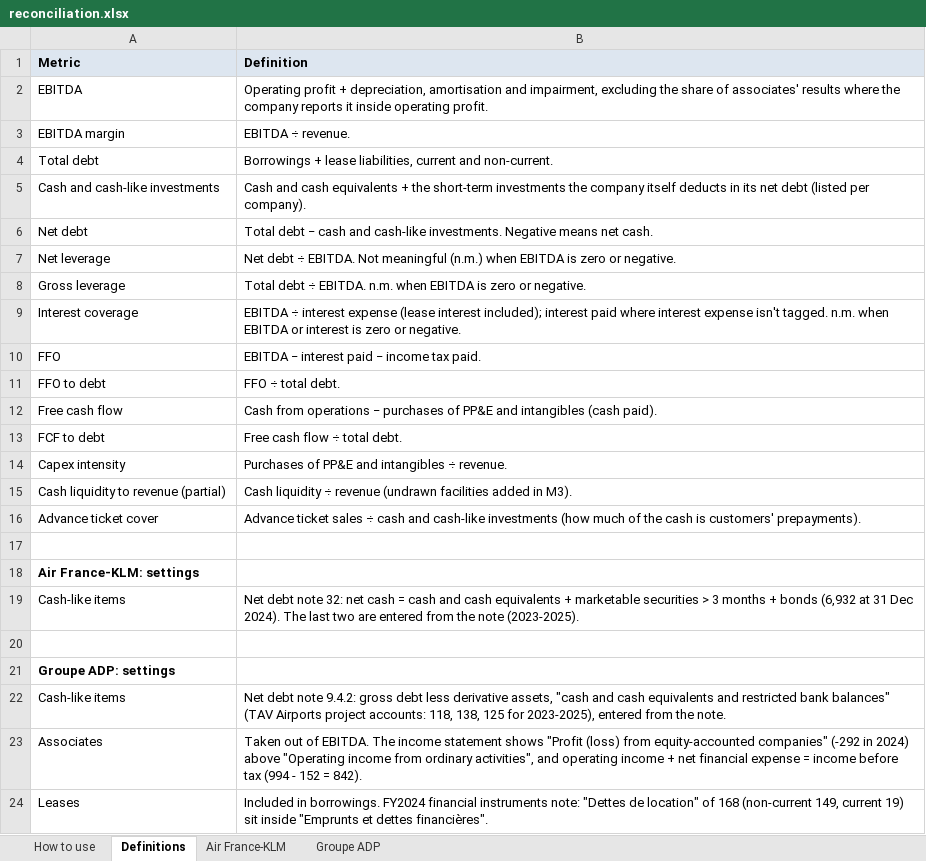
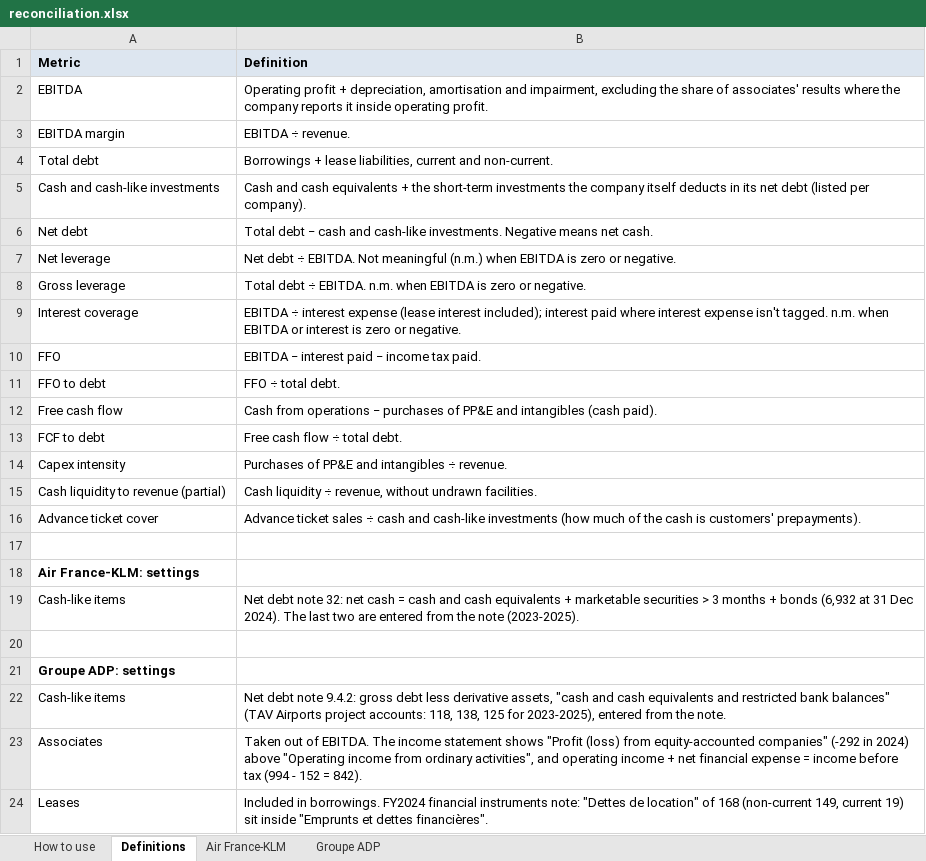
Before and after one commit to imi79/airlines-analyzer, an Excel workbook: docs/m2/reconciliation.xlsx, sheet Definitions, drawn as a sheet; values as stored, in another font and other column widths than the file's, no borders; the diff names each change by its address in the sheet, - before the commit and + after, or states it on an @@ line.

Commit message:
M3 (in progress): extraction run on all nine companies and the score
- 41 reports read by DeepSeek (prompt extract-v1), answers recorded in
  records/llm/ so reruns are free and offline; 230 figures, 155 verified,
  75 listed for review in docs/m3/extractions.md.
- Answer key: 0 of 25 wrong values verified; 19 of 25 (76%) verified
  automatically, short of the 80% target; all unverified values flagged.
- Review file config/extraction_reviews.yaml, walkthrough, progress and
  the plan's status. M1 and M2 reports regenerated: the operating metrics
  now have values; no M2 figure changed.

```diff
--- a/docs/m2/reconciliation.xlsx (sheet Definitions)
+++ b/docs/m2/reconciliation.xlsx (sheet Definitions)
-B15 (Definition): …liquidity ÷ revenue (undrawn facilities added in M3).
+B15 (Definition): …liquidity ÷ revenue, without undrawn facilities.
```
Also changed, not shown: 54 other files.
